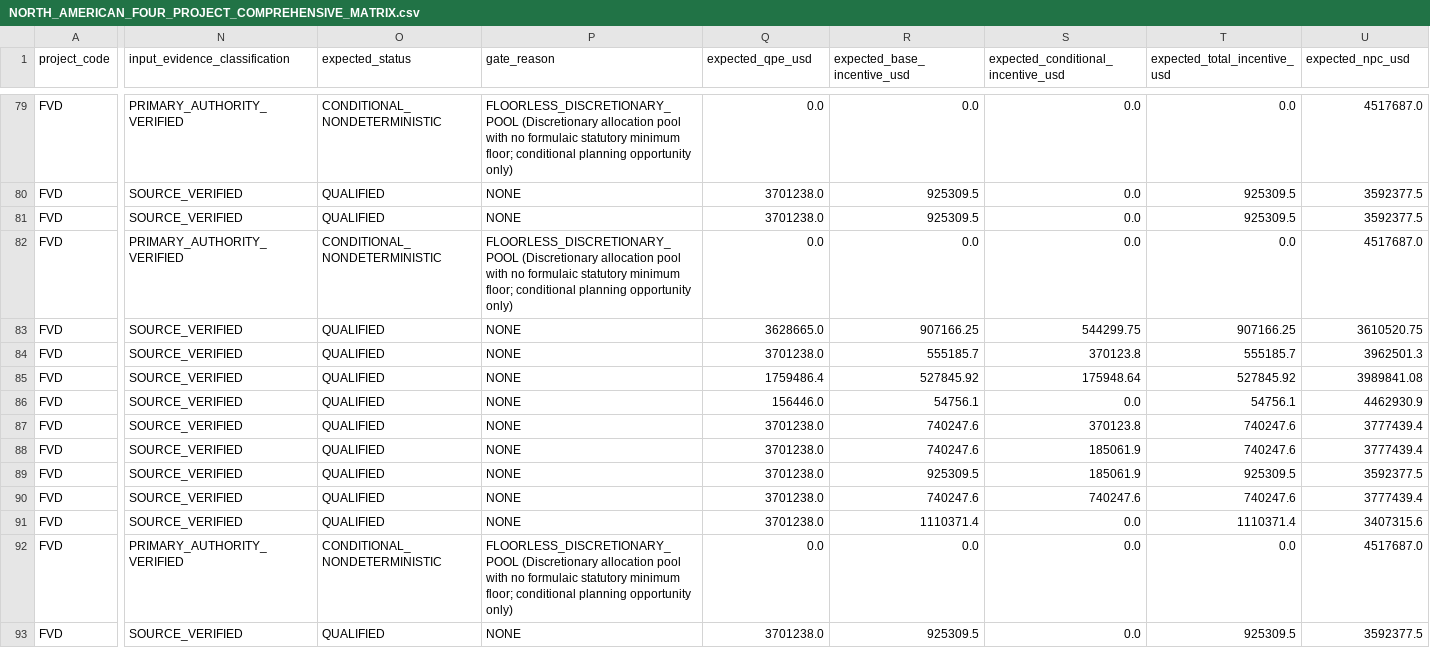
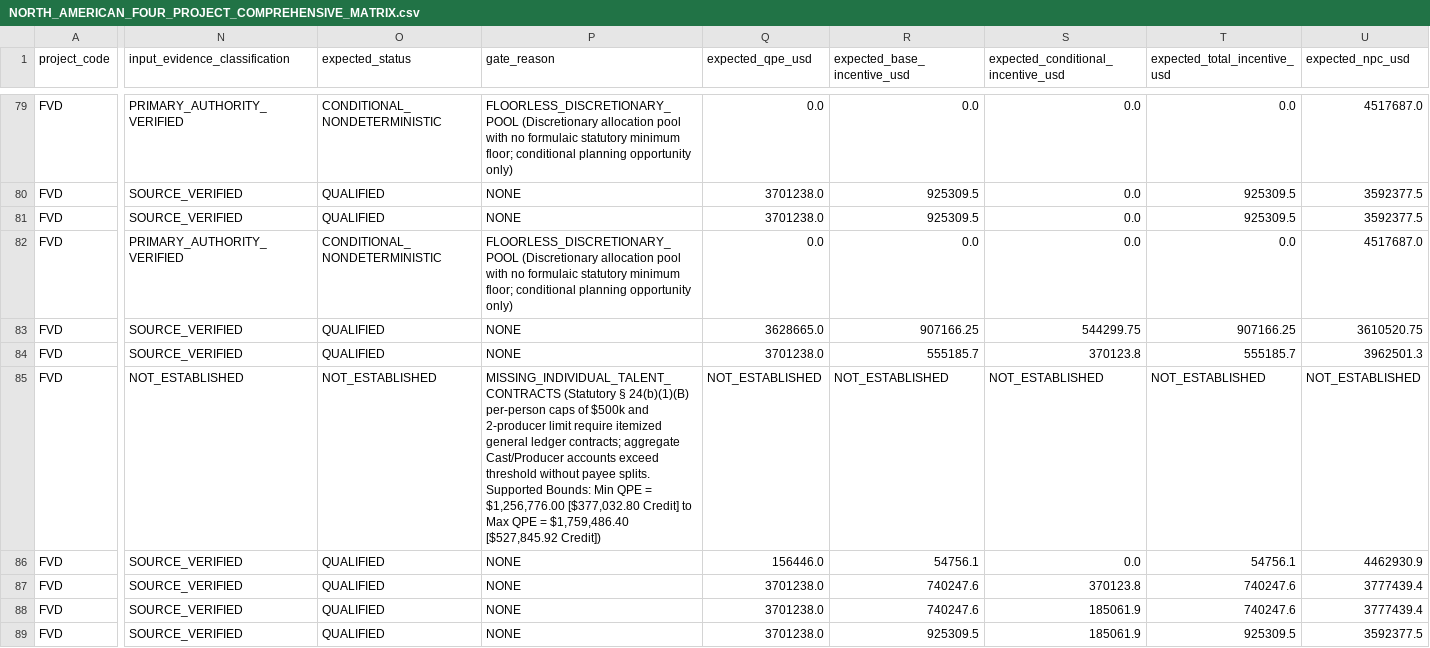
Before and after one commit to surajgohill-oss/Frametax, a CSV file: frametax2/docs/validation/exhaustive_optimizer_audit/NORTH_AMERICAN_FOUR_PROJECT_COMPREHENSIVE_MATRIX.csv, drawn as a sheet; only a part is shown, gaps mark what is left out; the shorter side is filled out with more unchanged rows; the diff covers the shown part only; the diff names each change by its address in the sheet, - before the commit and + after, or states it on an @@ line.

```diff
--- a/frametax2/docs/validation/exhaustive_optimizer_audit/NORTH_AMERICAN_FOUR_PROJECT_COMPREHENSIVE_MATRIX.csv
+++ b/frametax2/docs/validation/exhaustive_optimizer_audit/NORTH_AMERICAN_FOUR_PROJECT_COMPREHENSIVE_MATRIX.csv
-N85 (input_evidence_classification): SOURCE_VERIFIED
+N85 (input_evidence_classification): NOT_ESTABLISHED
-O85 (expected_status): QUALIFIED
+O85 (expected_status): NOT_ESTABLISHED
-P85 (gate_reason): NONE
+P85 (gate_reason): MISSING_INDIVIDUAL_TALENT_CONTRACTS (Statutory § 24(b)(1)(B) per-person caps of $500k and 2-producer limit require itemized general ledger contracts; aggregate Cast/Producer accounts exceed threshold without payee splits. Supported Bounds: Min QPE = $1,256,776.00 [$377,032.80 Credit] to Max QPE = $1,759,486.40 [$527,845.92 Credit])
-Q85 (expected_qpe_usd): 1759486.4
+Q85 (expected_qpe_usd): NOT_ESTABLISHED
-R85 (expected_base_incentive_usd): 527845.92
+R85 (expected_base_incentive_usd): NOT_ESTABLISHED
-S85: 175948.64
+S85: NOT_ESTABLISHED
-T85 (expected_total_incentive_usd): 527845.92
+T85 (expected_total_incentive_usd): NOT_ESTABLISHED
-U85 (expected_npc_usd): 3989841.08
+U85 (expected_npc_usd): NOT_ESTABLISHED
```
Also changed, not shown: 35 edited cells elsewhere in this file, 4 other files.
